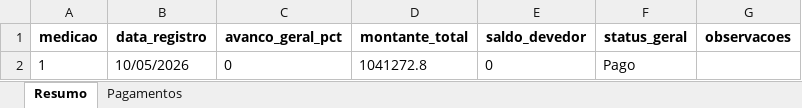
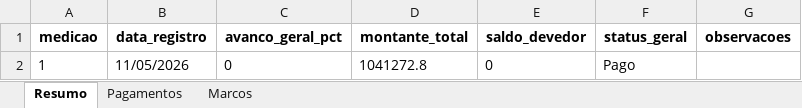
Before and after one commit to cesarmacieira/dashboard-obras, an Excel workbook: data/registros_projetos.xlsx, sheet Resumo, drawn as a sheet; values as stored, in another font and other column widths than the file's, no borders; the diff names each change by its address in the sheet, - before the commit and + after, or states it on an @@ line.

```diff
--- a/data/registros_projetos.xlsx (sheet Resumo)
+++ b/data/registros_projetos.xlsx (sheet Resumo)
+sheet tab: Marcos
-B2 (data_registro): 10/05/2026
+B2 (data_registro): 11/05/2026
```
Also changed, not shown: sheet Pagamentos, 4 other files.
